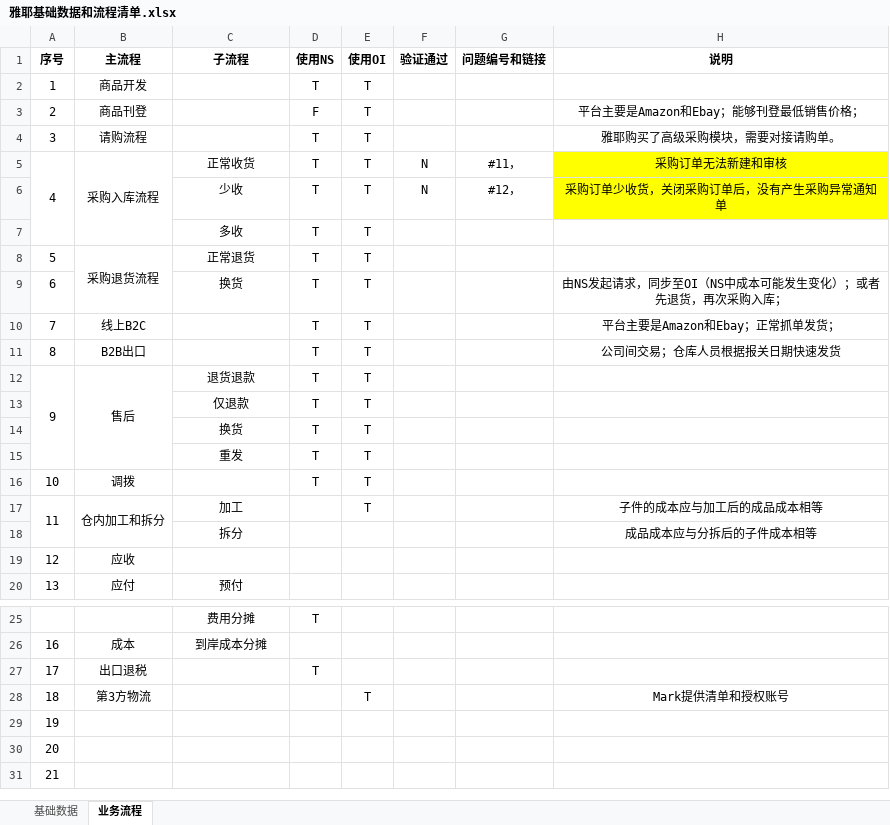
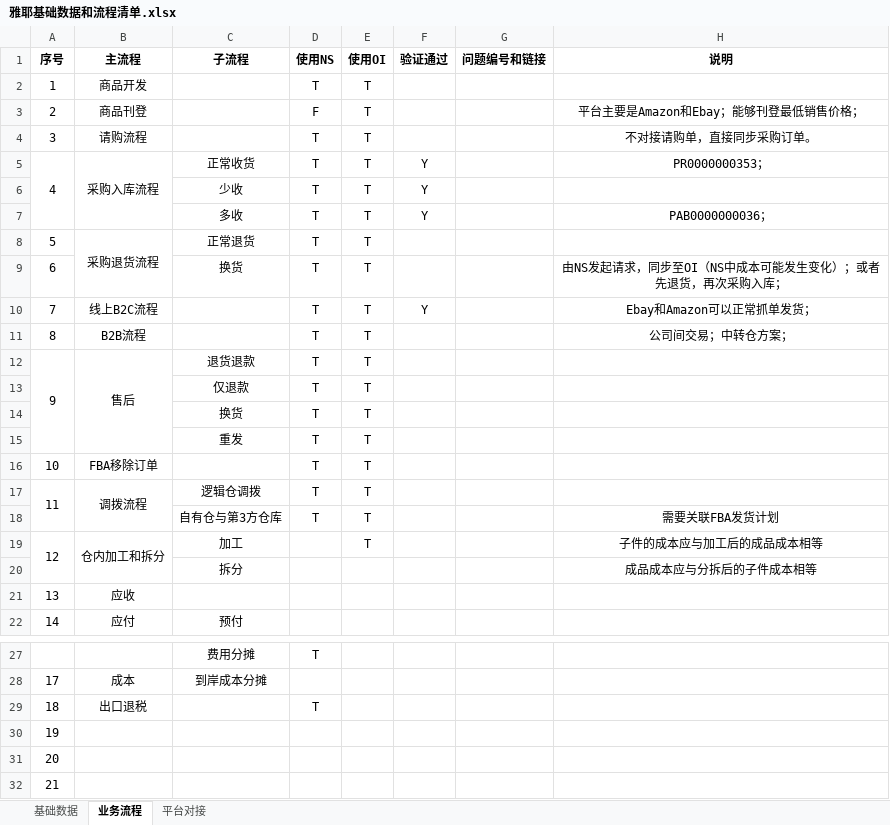
Before and after one commit to Darren19/Darren.Xu, an Excel workbook: 06. 系统配置/雅耶基础数据和流程清单.xlsx, sheet 业务流程, drawn as a sheet; only a part is shown, gaps mark what is left out; values as stored, in another font and other column widths than the file's, no borders; conditional formats not drawn; removed rows and columns are numbered as before the commit, all else as after; the diff covers the shown part only; the diff names each change by its address in the sheet, - before the commit and + after, or states it on an @@ line.

```diff
--- a/06. 系统配置/雅耶基础数据和流程清单.xlsx (sheet 业务流程)
+++ b/06. 系统配置/雅耶基础数据和流程清单.xlsx (sheet 业务流程)
+sheet tab: 平台对接
-H4 (说明): 雅耶购买了高级采购模块，需要对接请购单。
+H4 (说明): 不对接请购单，直接同步采购订单。
-F5:F6 (验证通过): N
+F5:F6 (验证通过): Y
-G5 (问题编号和链接): #11，
+G5 (问题编号和链接): (empty)
-H5 (说明): 采购订单无法新建和审核
+H5 (说明): PR0000000353；
-H5:H6 fill: #FFFF00
+H5:H6 fill: none
-G6 (问题编号和链接): #12，
+G6 (问题编号和链接): (empty)
-H6 (说明): 采购订单少收货，关闭采购订单后，没有产生采购异常通知单
+H6 (说明): (empty)
-F7 (验证通过): (empty)
+F7 (验证通过): Y
-H7 (说明): (empty)
+H7 (说明): PAB0000000036；
-B10 (主流程): 线上B2C
+B10 (主流程): 线上B2C流程
-F10 (验证通过): (empty)
+F10 (验证通过): Y
-H10 (说明): 平台主要是Amazon和Ebay；正常抓单发货；
+H10 (说明): Ebay和Amazon可以正常抓单发货；
-B11 (主流程): B2B出口
+B11 (主流程): B2B流程
-H11 (说明): 公司间交易；仓库人员根据报关日期快速发货
+H11 (说明): 公司间交易；中转仓方案；
-B16 (主流程): 调拨
+B16 (主流程): FBA移除订单
+row 17: 11 | 调拨流程 | 逻辑仓调拨 | T | T
+row 18:  |  | 自有仓与第3方仓库 | T | T |  |  | 需要关联FBA发货计划
@@ column A (序号) renumbered between rows 19 and 29 @@
-row 28: 18 | 第3方物流 |  |  | T |  |  | Mark提供清单和授权账号
```
Also changed, not shown: 13 removed rows elsewhere in this sheet, sheet 基础数据, 2 other files.
